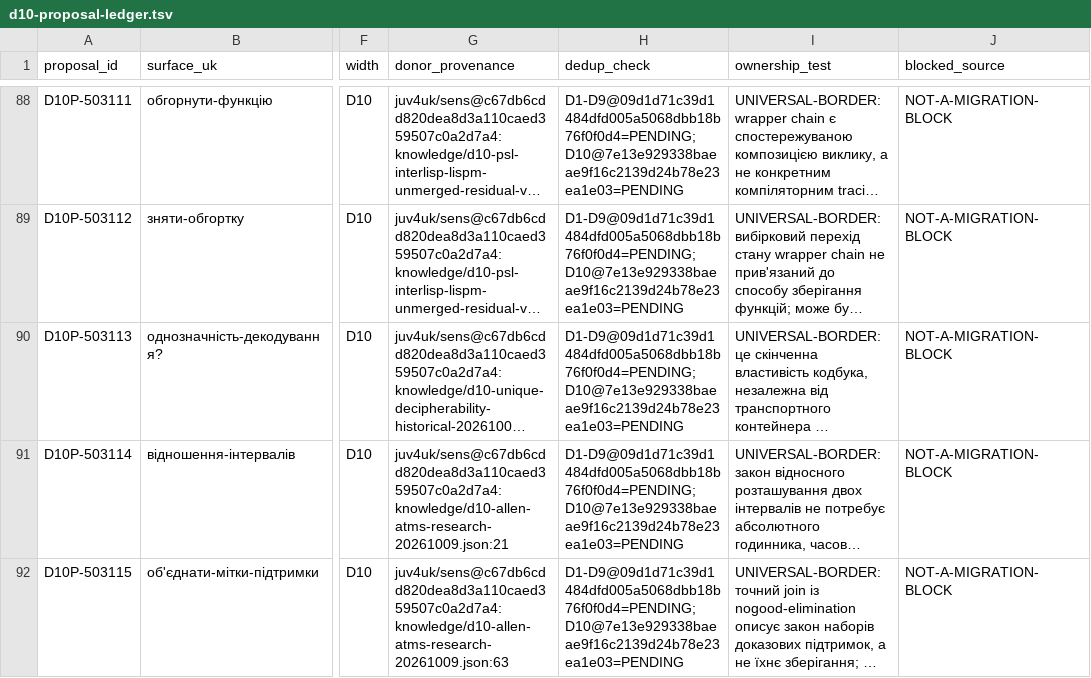
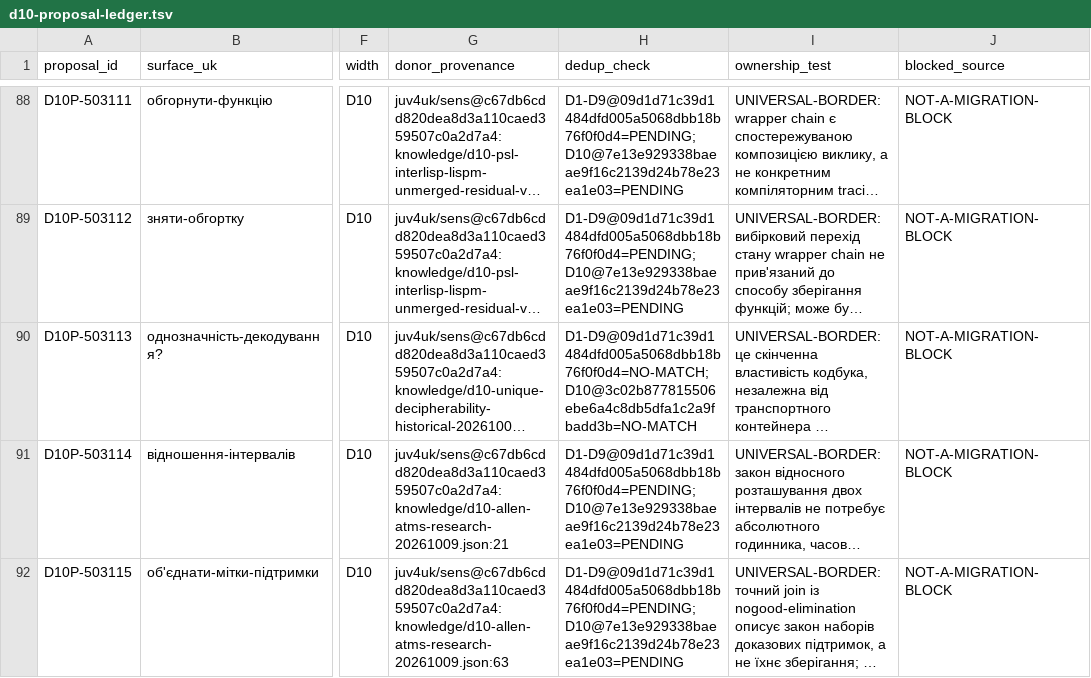
Before and after one commit to juv4uk/sens, a TSV file: knowledge/d10-proposal-ledger.tsv, drawn as a sheet; only a part is shown, gaps mark what is left out; long unchanged cells end in …; the diff names each change by its address in the sheet, - before the commit and + after, or states it on an @@ line.

Commit message:
research(d10): pin behavioral dedup review to exact preselection blob

```diff
--- a/knowledge/d10-proposal-ledger.tsv
+++ b/knowledge/d10-proposal-ledger.tsv
-H90 (dedup_check): D1-D9@09d1d71c39d1484dfd005a5068dbb18b76f0f0d4=PENDING;D10@7e13e929338baeae9f16c2139d24b78e23ea1e03=PENDING
+H90 (dedup_check): D1-D9@09d1d71c39d1484dfd005a5068dbb18b76f0f0d4=NO-MATCH;D10@3c02b877815506ebe6a4c8db5dfa1c2a9fbadd3b=NO-MATCH
```
